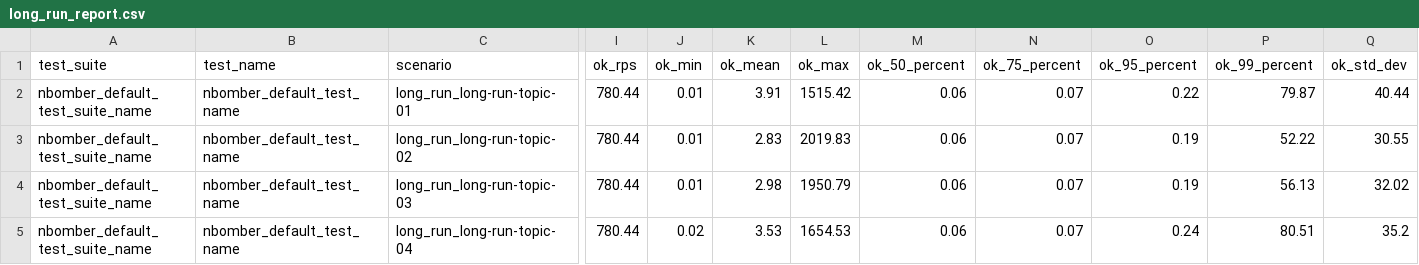
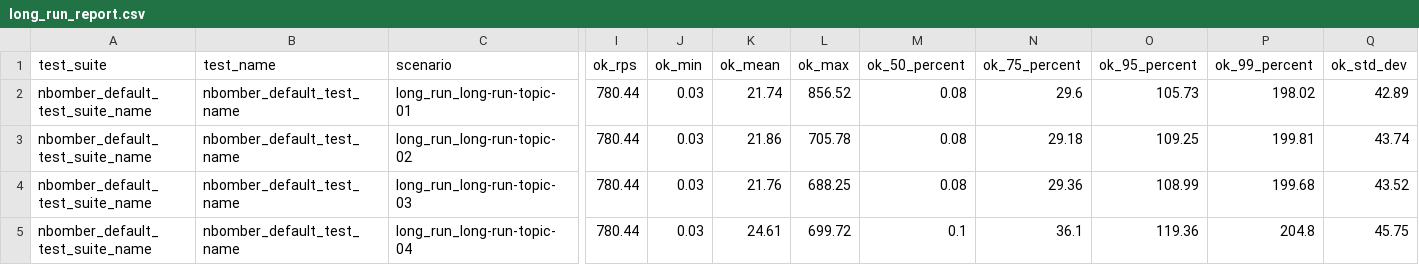
Before and after one commit to gawxgd/PubSub, a CSV file: PerformanceTests/reports/long_run_report.csv, drawn as a sheet; only a part is shown, gaps mark what is left out; the diff covers the shown part only; the diff names each change by its address in the sheet, - before the commit and + after, or states it on an @@ line.

```diff
--- a/PerformanceTests/reports/long_run_report.csv
+++ b/PerformanceTests/reports/long_run_report.csv
-J2:J4 (ok_min): 0.01
+J2:J4 (ok_min): 0.03
-K2 (ok_mean): 3.91
+K2 (ok_mean): 21.74
-L2 (ok_max): 1515.42
+L2 (ok_max): 856.52
-M2:M4 (ok_50_percent): 0.06
+M2:M4 (ok_50_percent): 0.08
-N2 (ok_75_percent): 0.07
+N2 (ok_75_percent): 29.6
-O2 (ok_95_percent): 0.22
+O2 (ok_95_percent): 105.73
-P2 (ok_99_percent): 79.87
+P2 (ok_99_percent): 198.02
-Q2 (ok_std_dev): 40.44
+Q2 (ok_std_dev): 42.89
-K3 (ok_mean): 2.83
+K3 (ok_mean): 21.86
-L3 (ok_max): 2019.83
+L3 (ok_max): 705.78
-N3 (ok_75_percent): 0.07
+N3 (ok_75_percent): 29.18
-O3 (ok_95_percent): 0.19
+O3 (ok_95_percent): 109.25
-P3 (ok_99_percent): 52.22
+P3 (ok_99_percent): 199.81
-Q3 (ok_std_dev): 30.55
+Q3 (ok_std_dev): 43.74
-K4 (ok_mean): 2.98
+K4 (ok_mean): 21.76
-L4 (ok_max): 1950.79
+L4 (ok_max): 688.25
-N4 (ok_75_percent): 0.07
+N4 (ok_75_percent): 29.36
-O4 (ok_95_percent): 0.19
+O4 (ok_95_percent): 108.99
-P4 (ok_99_percent): 56.13
+P4 (ok_99_percent): 199.68
-Q4 (ok_std_dev): 32.02
+Q4 (ok_std_dev): 43.52
-J5 (ok_min): 0.02
+J5 (ok_min): 0.03
-K5 (ok_mean): 3.53
+K5 (ok_mean): 24.61
-L5 (ok_max): 1654.53
+L5 (ok_max): 699.72
-M5 (ok_50_percent): 0.06
+M5 (ok_50_percent): 0.1
-N5 (ok_75_percent): 0.07
+N5 (ok_75_percent): 36.1
-O5 (ok_95_percent): 0.24
+O5 (ok_95_percent): 119.36
-P5 (ok_99_percent): 80.51
+P5 (ok_99_percent): 204.8
-Q5 (ok_std_dev): 35.2
+Q5 (ok_std_dev): 45.75
```
Also changed, not shown: 48 edited cells elsewhere in this file, 13 other files.
